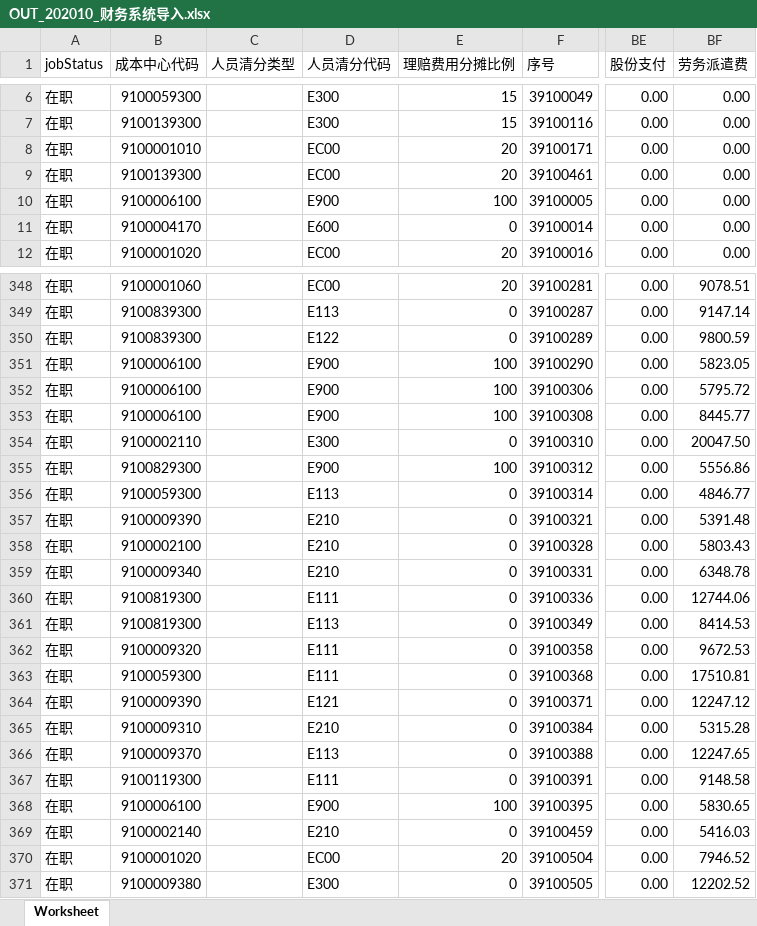
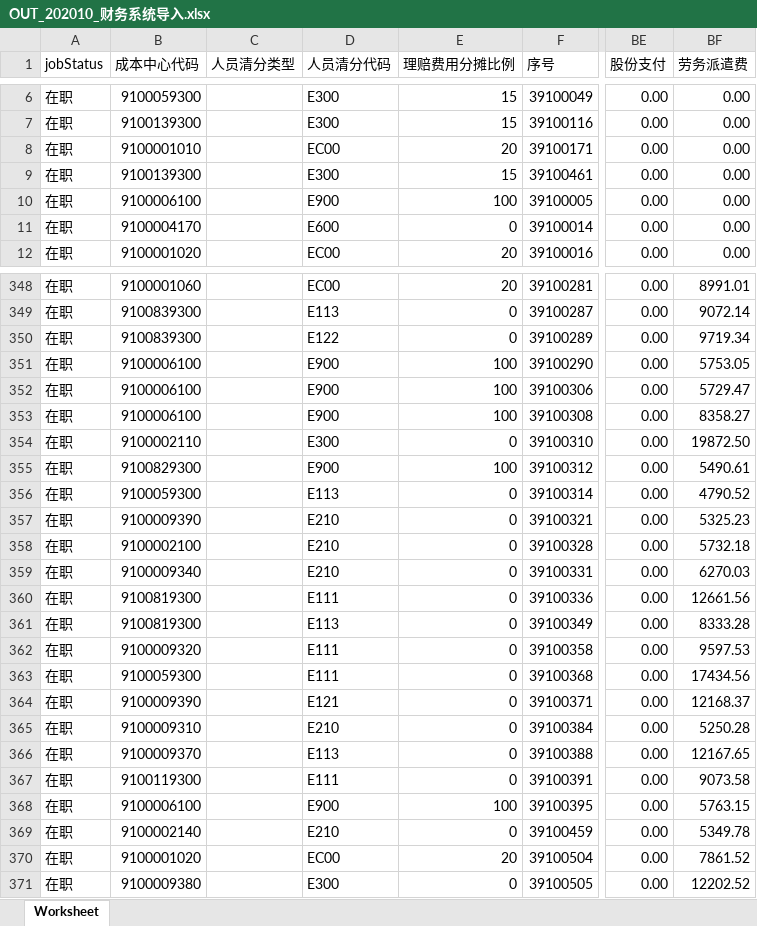
Before and after one commit to merries711/salaryDev, an Excel workbook: ExcelFiles/202010/OUT_202010_财务系统导入.xlsx, sheet Worksheet, drawn as a sheet; only a part is shown, gaps mark what is left out; values as stored, in another font and other column widths than the file's, no borders; the diff covers the shown part only; the diff names each change by its address in the sheet, - before the commit and + after, or states it on an @@ line.

```diff
--- a/ExcelFiles/202010/OUT_202010_财务系统导入.xlsx (sheet Worksheet)
+++ b/ExcelFiles/202010/OUT_202010_财务系统导入.xlsx (sheet Worksheet)
-D9 (人员清分代码): EC00
+D9 (人员清分代码): E300
-E9 (理赔费用分摊比例): 20
+E9 (理赔费用分摊比例): 15
-BF348 (劳务派遣费): 9078.51
+BF348 (劳务派遣费): 8991.01
-BF349 (劳务派遣费): 9147.14
+BF349 (劳务派遣费): 9072.14
-BF350 (劳务派遣费): 9800.59
+BF350 (劳务派遣费): 9719.34
-BF351 (劳务派遣费): 5823.05
+BF351 (劳务派遣费): 5753.05
-BF352 (劳务派遣费): 5795.72
+BF352 (劳务派遣费): 5729.47
-BF353 (劳务派遣费): 8445.77
+BF353 (劳务派遣费): 8358.27
-BF354 (劳务派遣费): 20047.50
+BF354 (劳务派遣费): 19872.50
-BF355 (劳务派遣费): 5556.86
+BF355 (劳务派遣费): 5490.61
-BF356 (劳务派遣费): 4846.77
+BF356 (劳务派遣费): 4790.52
-BF357 (劳务派遣费): 5391.48
+BF357 (劳务派遣费): 5325.23
-BF358 (劳务派遣费): 5803.43
+BF358 (劳务派遣费): 5732.18
-BF359 (劳务派遣费): 6348.78
+BF359 (劳务派遣费): 6270.03
-BF360 (劳务派遣费): 12744.06
+BF360 (劳务派遣费): 12661.56
-BF361 (劳务派遣费): 8414.53
+BF361 (劳务派遣费): 8333.28
-BF362 (劳务派遣费): 9672.53
+BF362 (劳务派遣费): 9597.53
-BF363 (劳务派遣费): 17510.81
+BF363 (劳务派遣费): 17434.56
-BF364 (劳务派遣费): 12247.12
+BF364 (劳务派遣费): 12168.37
-BF365 (劳务派遣费): 5315.28
+BF365 (劳务派遣费): 5250.28
-BF366 (劳务派遣费): 12247.65
+BF366 (劳务派遣费): 12167.65
-BF367 (劳务派遣费): 9148.58
+BF367 (劳务派遣费): 9073.58
-BF368 (劳务派遣费): 5830.65
+BF368 (劳务派遣费): 5763.15
-BF369 (劳务派遣费): 5416.03
+BF369 (劳务派遣费): 5349.78
-BF370 (劳务派遣费): 7946.52
+BF370 (劳务派遣费): 7861.52
```
Also changed, not shown: 65 edited cells elsewhere in this sheet, 2 other files.
